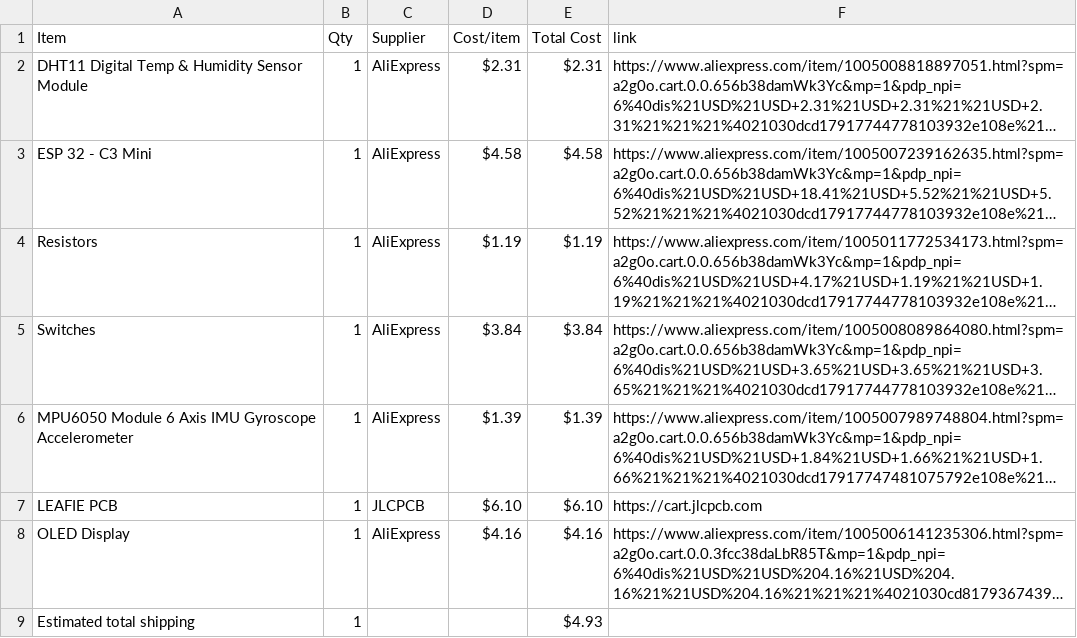
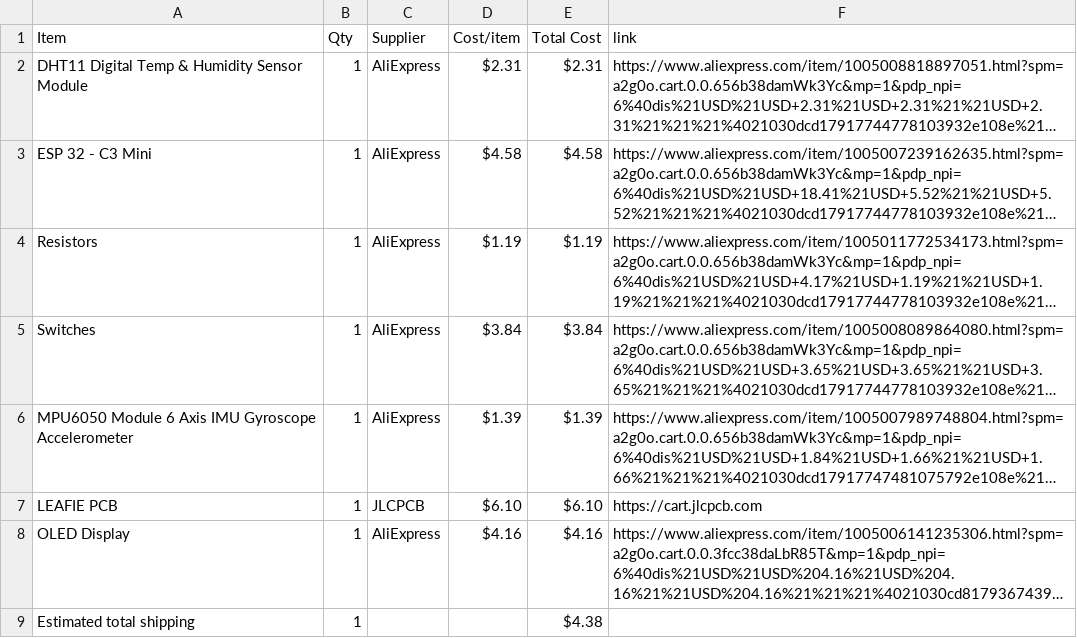
Before and after one commit to IbrahimYounes890/LEAFIE-PCB-Pet, a CSV file: BOM.csv, drawn as a sheet; long unchanged cells end in …; the diff names each change by its address in the sheet, - before the commit and + after, or states it on an @@ line.

Commit message:
Sync LEAFIE from Half Life

```diff
--- a/BOM.csv
+++ b/BOM.csv
-E9 (Total Cost): $4.93
+E9 (Total Cost): $4.38
```
